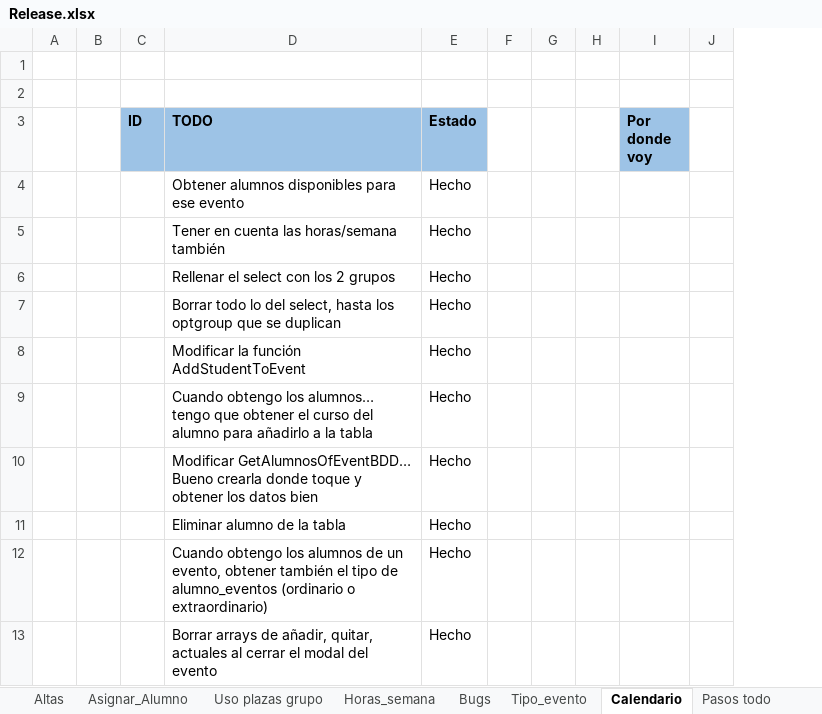
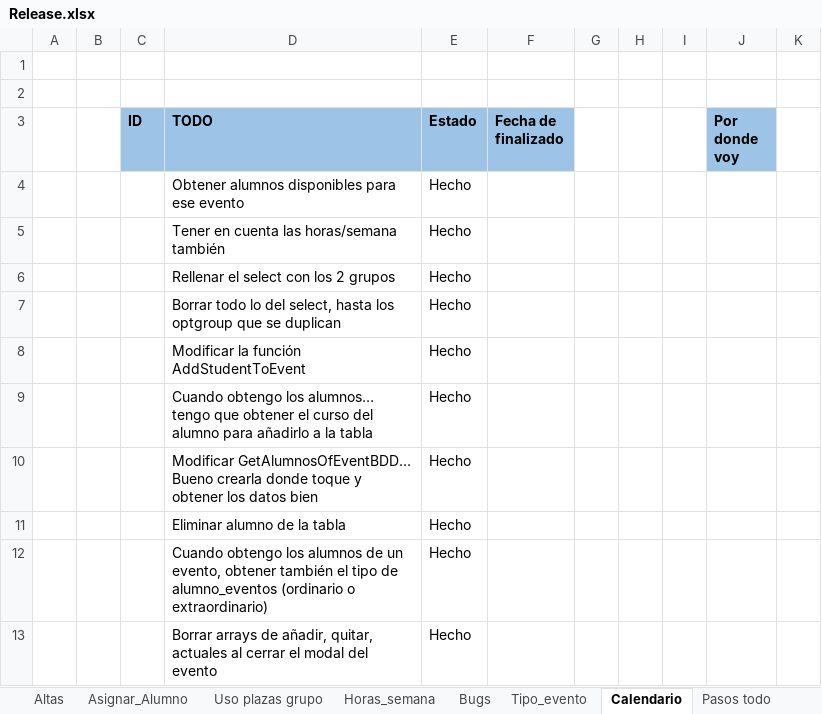
Before and after one commit to Gonzolo27/Seguimiento, an Excel workbook: Release.xlsx, sheet Calendario, drawn as a sheet; only a part is shown; values as stored, in another font and other column widths than the file's, no borders; conditional formats not drawn; the diff covers the shown part only; the diff names each change by its address in the sheet, - before the commit and + after, or states it on an @@ line.

```diff
--- a/Release.xlsx (sheet Calendario)
+++ b/Release.xlsx (sheet Calendario)
+column F (Fecha de finalizado), empty
```
Also changed, not shown: 2 added rows and 2 edited cells elsewhere in this sheet, sheet Pasos todo, 3 other files.
